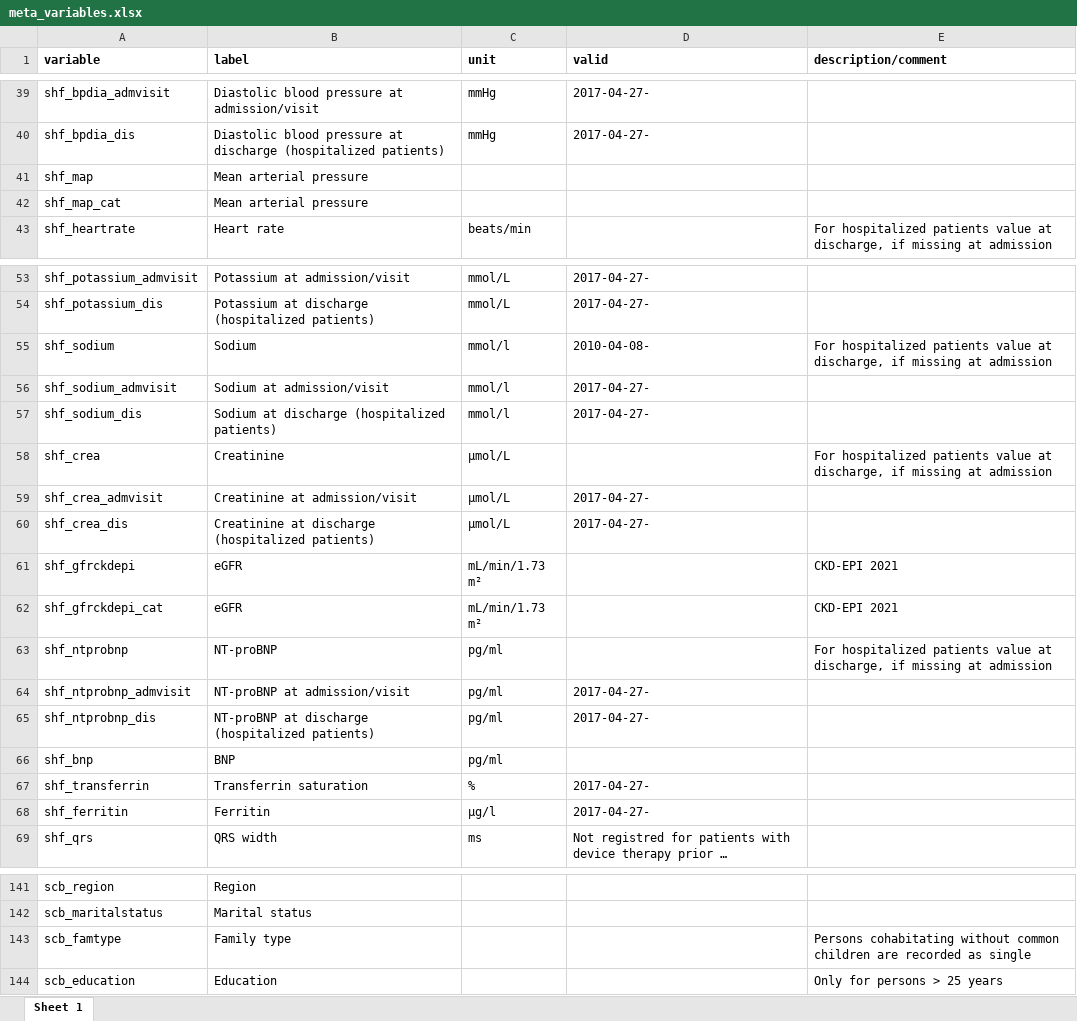
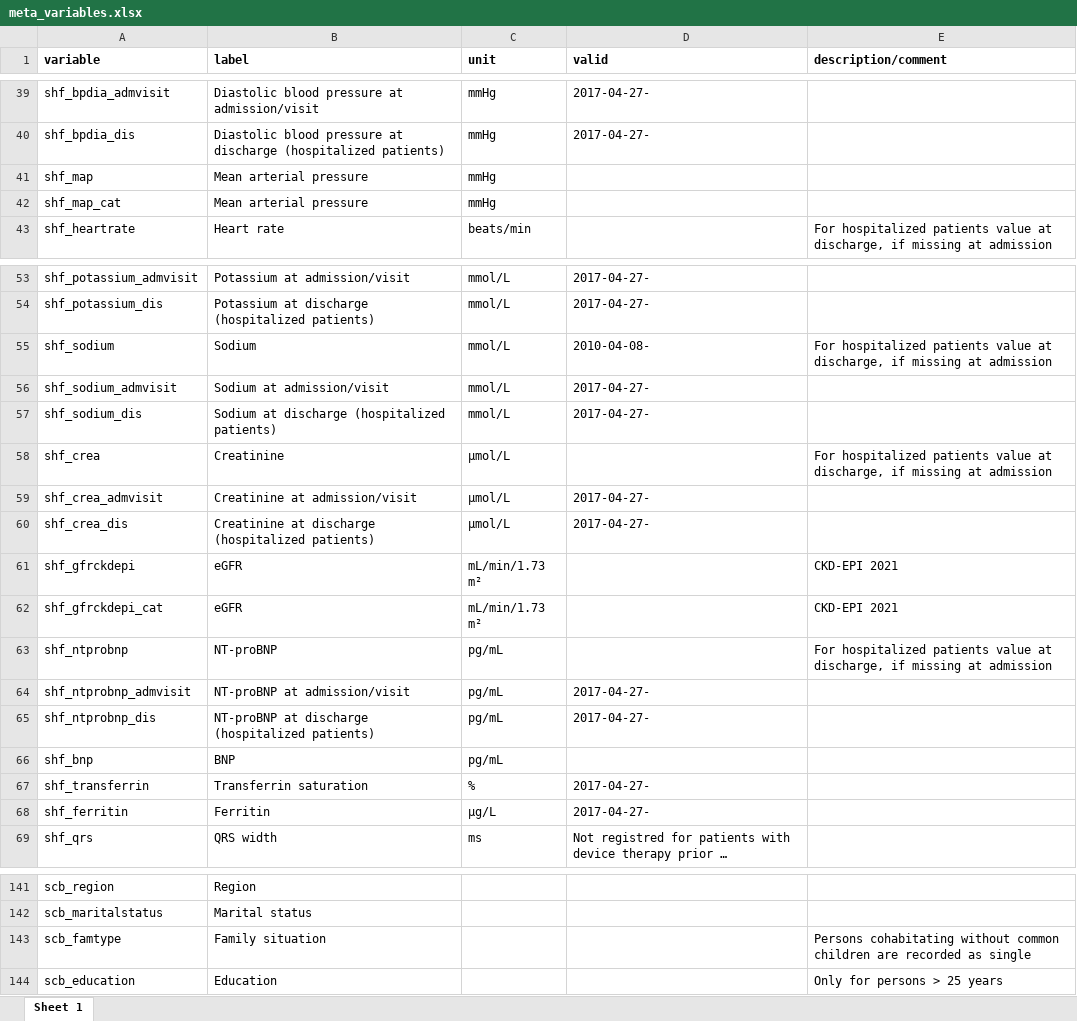
Before and after one commit to KIHeartFailure/shfdb4dm, an Excel workbook: metadata/meta_variables.xlsx, sheet Sheet 1, drawn as a sheet; only a part is shown, gaps mark what is left out; long unchanged cells end in …; values as stored, in another font and other column widths than the file's, no borders; the diff names each change by its address in the sheet, - before the commit and + after, or states it on an @@ line.

```diff
--- a/metadata/meta_variables.xlsx (sheet Sheet 1)
+++ b/metadata/meta_variables.xlsx (sheet Sheet 1)
-C41:C42 (unit): (empty)
+C41:C42 (unit): mmHg
-C55:C57 (unit): mmol/l
+C55:C57 (unit): mmol/L
-C63:C66 (unit): pg/ml
+C63:C66 (unit): pg/mL
-C68 (unit): µg/l
+C68 (unit): µg/L
-B143 (label): Family type
+B143 (label): Family situation
```
Also changed, not shown: metadata/tmp_meta_variables.xlsx, 11 other files.
